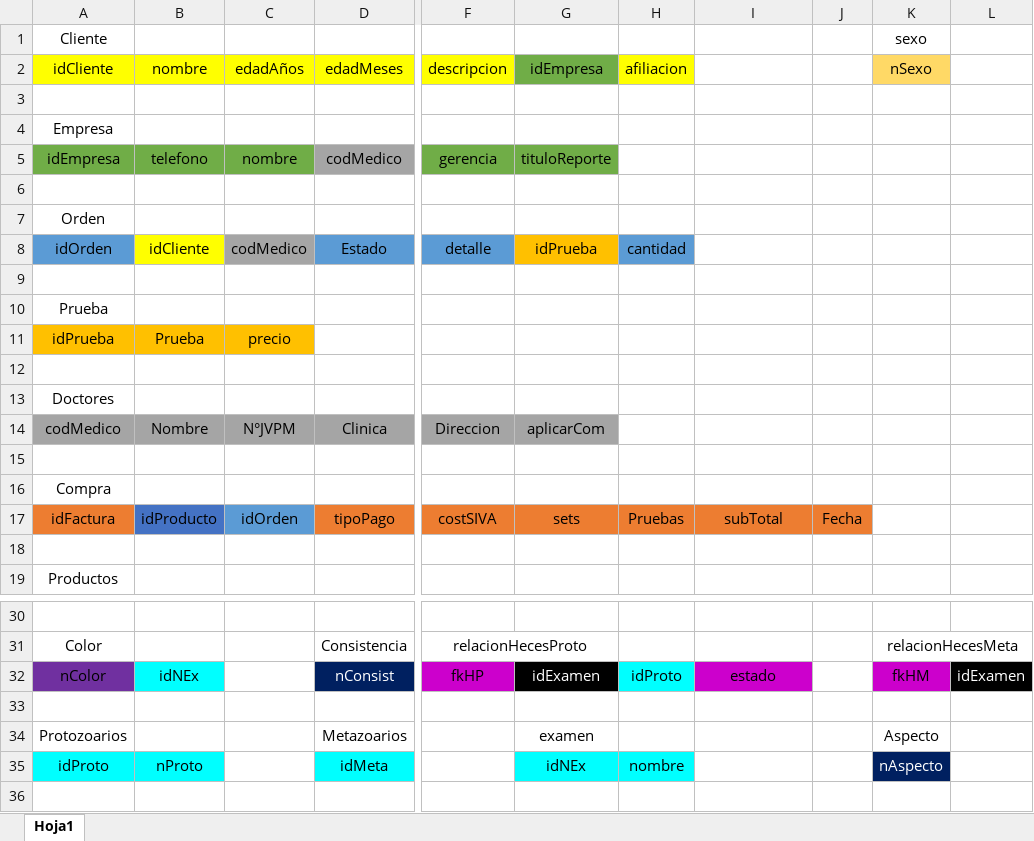
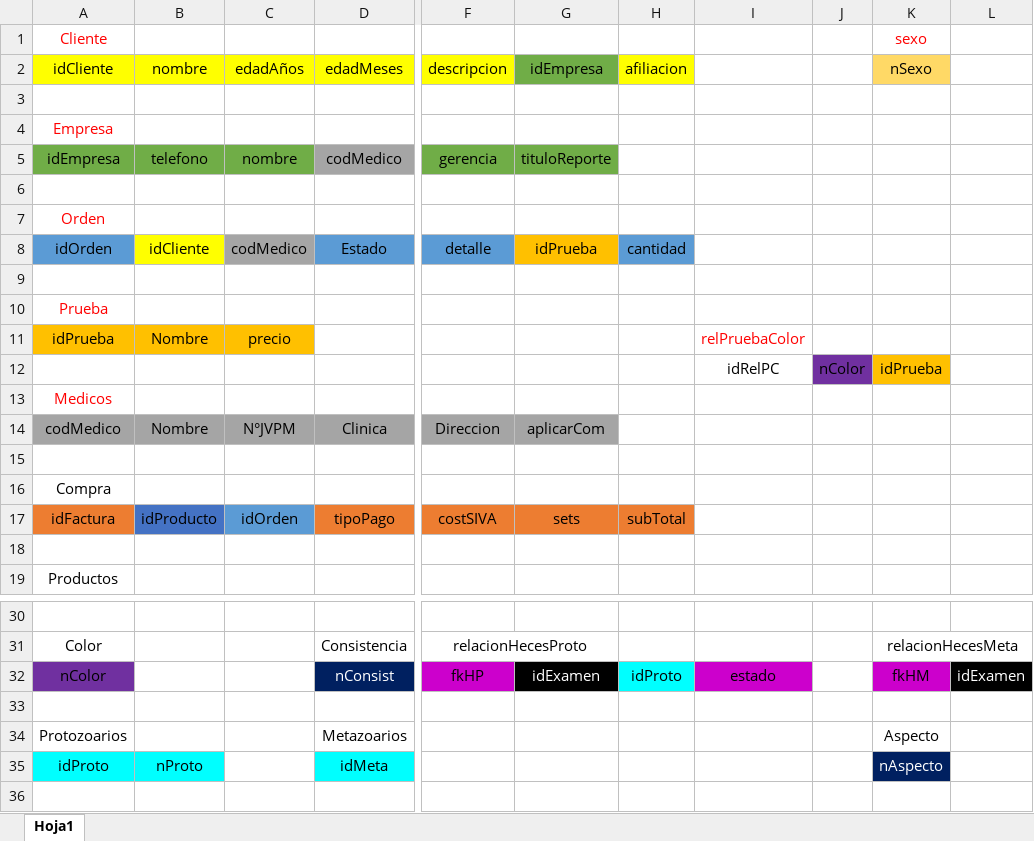
Before and after one commit to fejimenez/Lab-example, an Excel workbook: Archivos no programables/DataB.xlsx, sheet Hoja1, drawn as a sheet; only a part is shown, gaps mark what is left out; values as stored, in another font and other column widths than the file's, no borders; rows hold the shown columns only; the diff names each change by its address in the sheet, - before the commit and + after, or states it on an @@ line.

```diff
--- a/Archivos no programables/DataB.xlsx (sheet Hoja1)
+++ b/Archivos no programables/DataB.xlsx (sheet Hoja1)
-A1 text colour: black
+A1 text colour: #FF0000
-K1 text colour: black
+K1 text colour: #FF0000
-A4 text colour: black
+A4 text colour: #FF0000
-A7 text colour: black
+A7 text colour: #FF0000
-A10 text colour: black
+A10 text colour: #FF0000
-B11 (nombre): Prueba
+B11 (nombre): Nombre
-I11: (empty)
+I11: relPruebaColor
-row 12: (empty)
+row 12:  |  |  |  |  |  |  | idRelPC | nColor | idPrueba
-J12 fill: none
+J12 fill: #7030A0
-K12 fill: none
+K12 fill: #FFC000
-A13 (idCliente): Doctores
+A13 (idCliente): Medicos
-A13 text colour: black
+A13 text colour: #FF0000
-H17 (afiliacion): Pruebas
+H17 (afiliacion): subTotal
-I17: subTotal
+I17: (empty)
-I17:J17 fill: #ED7D31
+I17:J17 fill: none
-J17: Fecha
+J17: (empty)
-B32 (nombre): idNEx
+B32 (nombre): (empty)
-B32 fill: #00FFFF
+B32 fill: none
-G34 (idEmpresa): examen
+G34 (idEmpresa): (empty)
-G35 (idEmpresa): idNEx
+G35 (idEmpresa): (empty)
-G35:H35 fill: #00FFFF
+G35:H35 fill: none
-H35 (afiliacion): nombre
+H35 (afiliacion): (empty)
```
Also changed, not shown: 3 other files.
